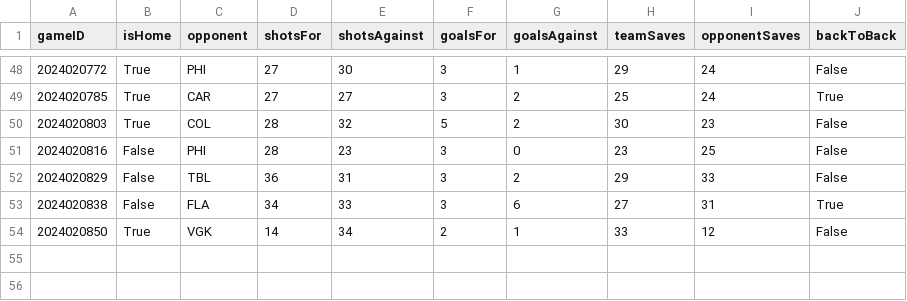
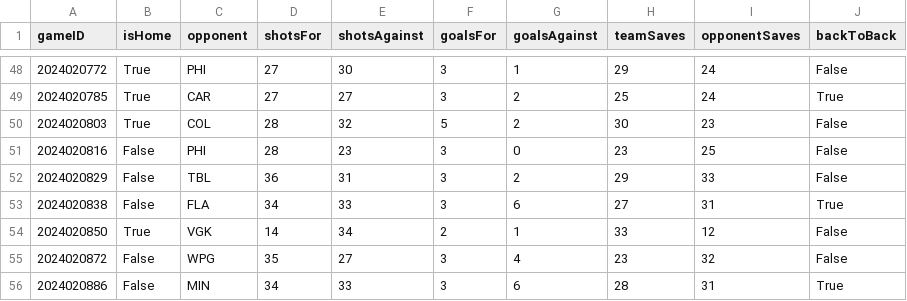
Before and after one commit to jjakemoss/saves-model, a CSV file: team_schedules/NYI_schedule.csv, drawn as a sheet; only a part is shown, gaps mark what is left out.

```diff
--- a/team_schedules/NYI_schedule.csv
+++ b/team_schedules/NYI_schedule.csv
@@ -54 +54,3 @@ gameID,isHome,opponent,shotsFor,shotsAgainst,goalsFor,goalsAgainst,teamSaves,opp
 2024020850,True,VGK,14,34,2,1,33,12,False
+2024020872,False,WPG,35,27,3,4,23,32,False
+2024020886,False,MIN,34,33,3,6,28,31,True
```
Also changed, not shown: combined_simplified.csv, combined_with_rolling_averages.csv, 33 other files.
